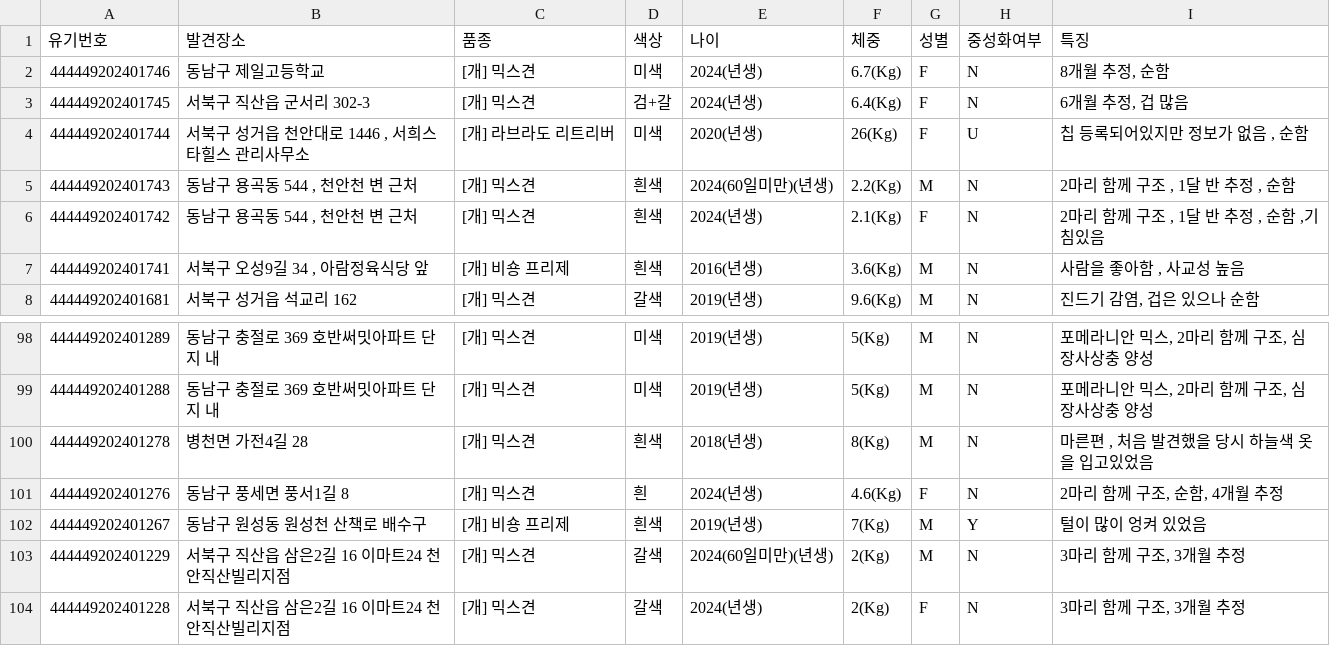
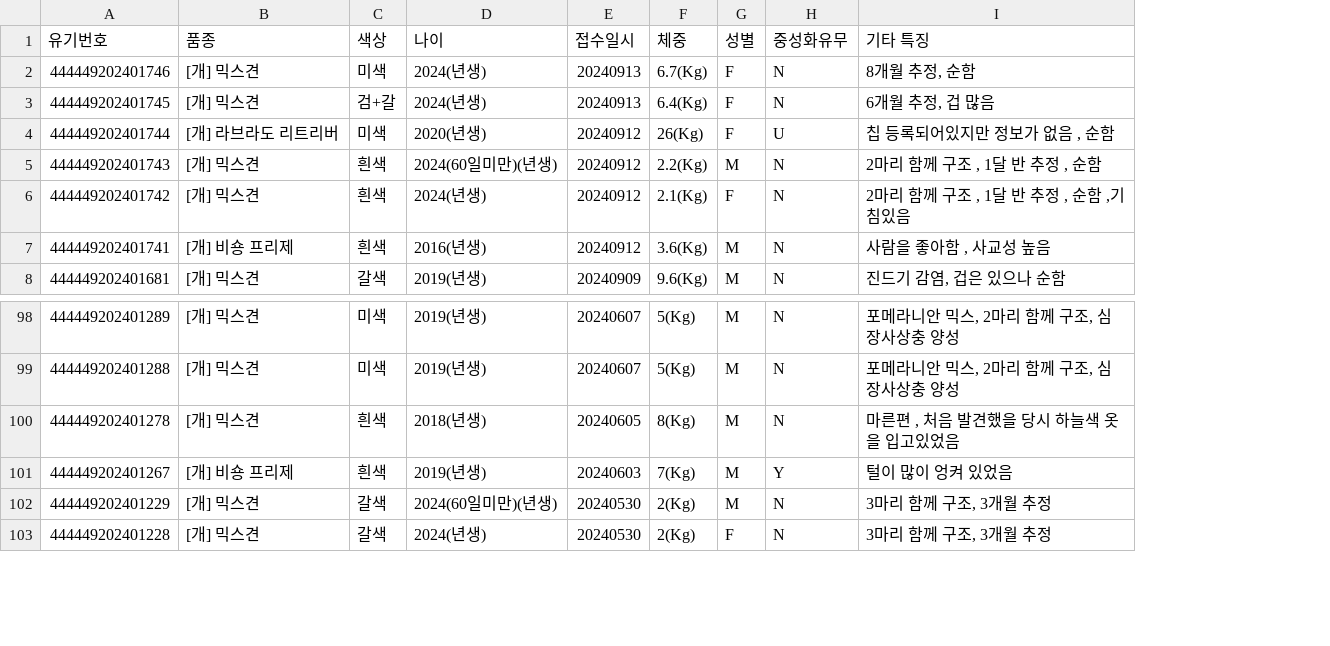
Before and after one commit to MungLearning/Mung_unity, a CSV file: Assets/CSV/items.csv, drawn as a sheet; only a part is shown, gaps mark what is left out; removed rows and columns are numbered as before the commit, all else as after; the diff names each change by its address in the sheet, - before the commit and + after, or states it on an @@ line.

```diff
--- a/Assets/CSV/items.csv
+++ b/Assets/CSV/items.csv
-column B (발견장소), rows 2-8: 동남구 제일고등학교 | 서북구 직산읍 군서리 302-3 | 서북구 성거읍 천안대로 1446 , 서희스타힐스 관리사무소 | 동남구 용곡동 544 , 천안천 변 근처 | 동남구 용곡동 544 , 천안천 변 근처 | 서북구 오성9길 34 , 아람정육식당 앞 | 서북구 성거읍 석교리 162; rows 98-100: 동남구 충절로 369 호반써밋아파트 단지 내 | 동남구 충절로 369 호반써밋아파트 단지 내 | 병천면 가전4길 28; rows 102-104: 동남구 원성동 원성천 산책로 배수구 | 서북구 직산읍 삼은2길 16 이마트24 천안직산빌리지점 | 서북구 직산읍 삼은2길 16 이마트24 천안직산빌리지점
+column E (접수일시), rows 2-8: 20240913 | 20240913 | 20240912 | 20240912 | 20240912 | 20240912 | 20240909; rows 98-103: 20240607 | 20240607 | 20240605 | 20240603 | 20240530 | 20240530
-H1: 중성화여부
+H1: 중성화유무
-I1: 특징
+I1: 기타 특징
-row 101: 444449202401276 | 동남구 풍세면 풍서1길 8 | [개] 믹스견 | 흰 | 2024(년생) | 4.6(Kg) | F | N | 2마리 함께 구조, 순함, 4개월 추정
```
Also changed, not shown: 8 other files.
